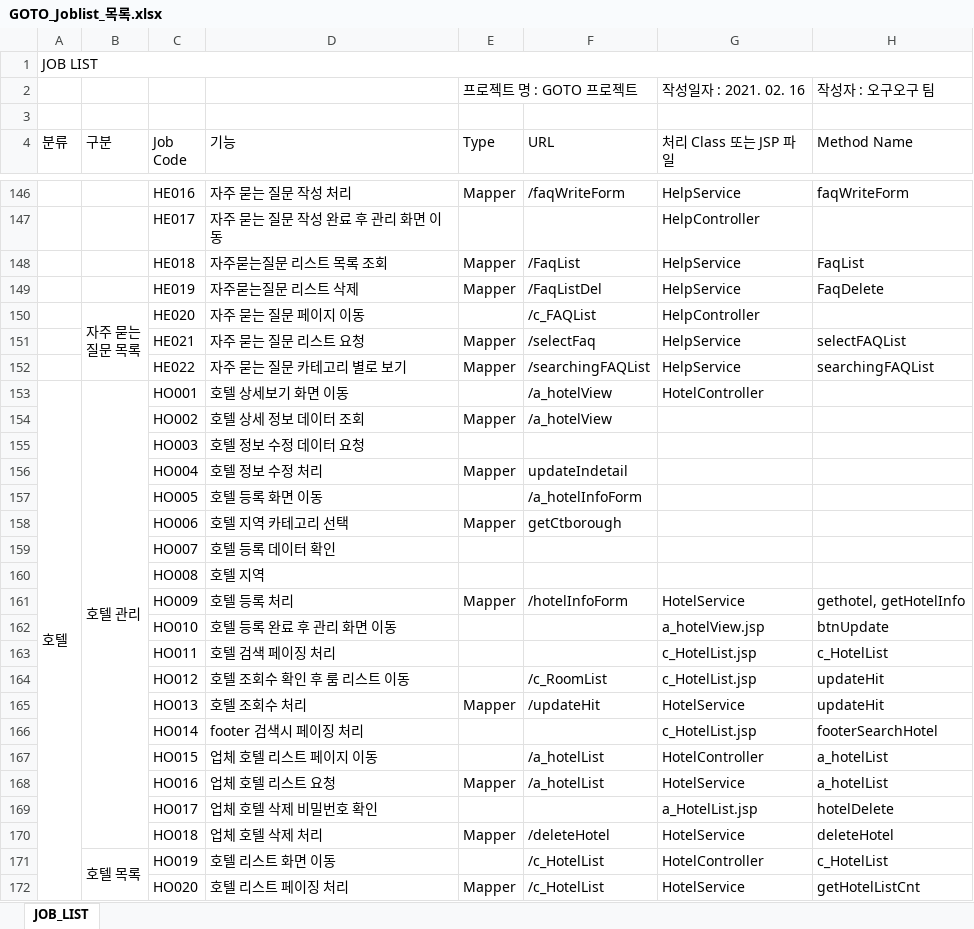
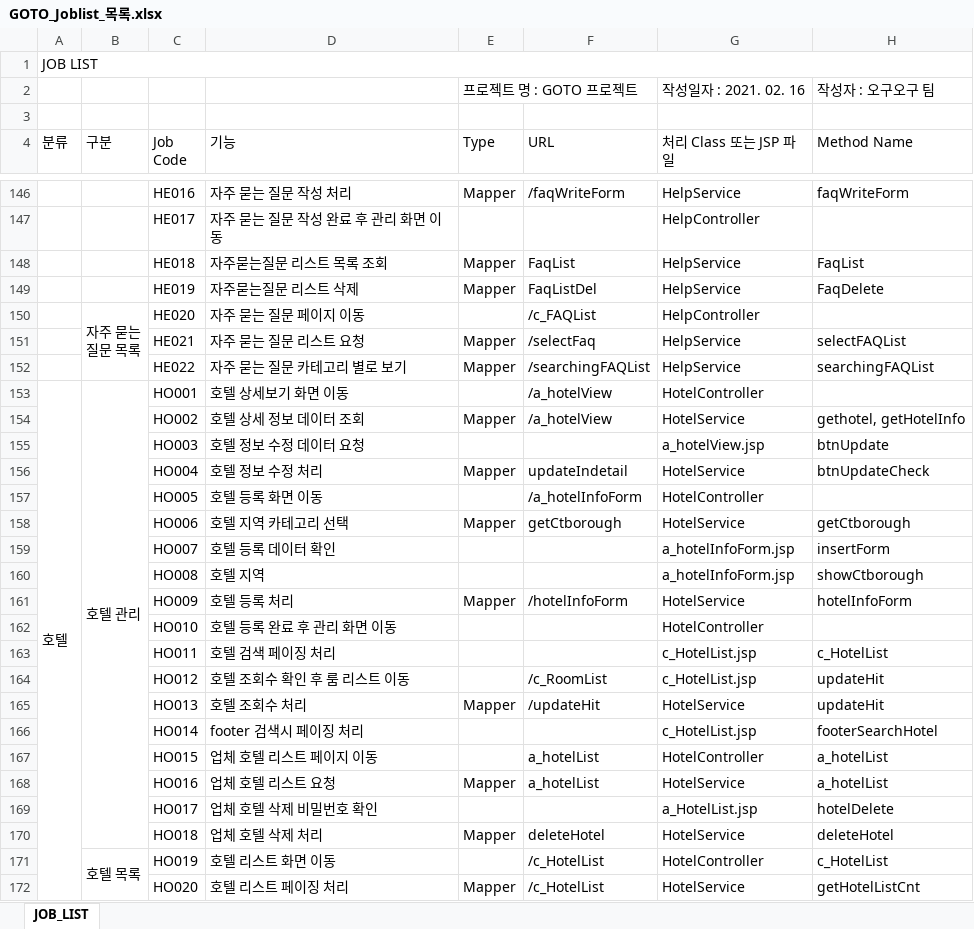
Before and after one commit to lkjkj3019/goto, an Excel workbook: GOTO_Joblist_목록.xlsx, sheet JOB_LIST, drawn as a sheet; only a part is shown, gaps mark what is left out; values as stored, in another font and other column widths than the file's, no cell formats; the diff covers the shown part only; the diff names each change by its address in the sheet, - before the commit and + after, or states it on an @@ line.

Commit message:
GOTO_Joblist_목록 최종
GOTO_Joblist_목록 최종 파일 업로드

```diff
--- a/GOTO_Joblist_목록.xlsx (sheet JOB_LIST)
+++ b/GOTO_Joblist_목록.xlsx (sheet JOB_LIST)
-F148 (URL): /FaqList
+F148 (URL): FaqList
-F149 (URL): /FaqListDel
+F149 (URL): FaqListDel
-G154 (처리 Class 또는 JSP 파일): (empty)
+G154 (처리 Class 또는 JSP 파일): HotelService
-H154 (Method Name): (empty)
+H154 (Method Name): gethotel, getHotelInfo
-G155 (처리 Class 또는 JSP 파일): (empty)
+G155 (처리 Class 또는 JSP 파일): a_hotelView.jsp
-H155 (Method Name): (empty)
+H155 (Method Name): btnUpdate
-G156 (처리 Class 또는 JSP 파일): (empty)
+G156 (처리 Class 또는 JSP 파일): HotelService
-H156 (Method Name): (empty)
+H156 (Method Name): btnUpdateCheck
-G157 (처리 Class 또는 JSP 파일): (empty)
+G157 (처리 Class 또는 JSP 파일): HotelController
-G158 (처리 Class 또는 JSP 파일): (empty)
+G158 (처리 Class 또는 JSP 파일): HotelService
-H158 (Method Name): (empty)
+H158 (Method Name): getCtborough
-G159:G160 (처리 Class 또는 JSP 파일): (empty)
+G159:G160 (처리 Class 또는 JSP 파일): a_hotelInfoForm.jsp
-H159 (Method Name): (empty)
+H159 (Method Name): insertForm
-H160 (Method Name): (empty)
+H160 (Method Name): showCtborough
-H161 (Method Name): gethotel, getHotelInfo
+H161 (Method Name): hotelInfoForm
-G162 (처리 Class 또는 JSP 파일): a_hotelView.jsp
+G162 (처리 Class 또는 JSP 파일): HotelController
-H162 (Method Name): btnUpdate
+H162 (Method Name): (empty)
-F167:F168 (URL): /a_hotelList
+F167:F168 (URL): a_hotelList
-F170 (URL): /deleteHotel
+F170 (URL): deleteHotel
```
Also changed, not shown: 23 edited cells elsewhere in this sheet, cell formats.
